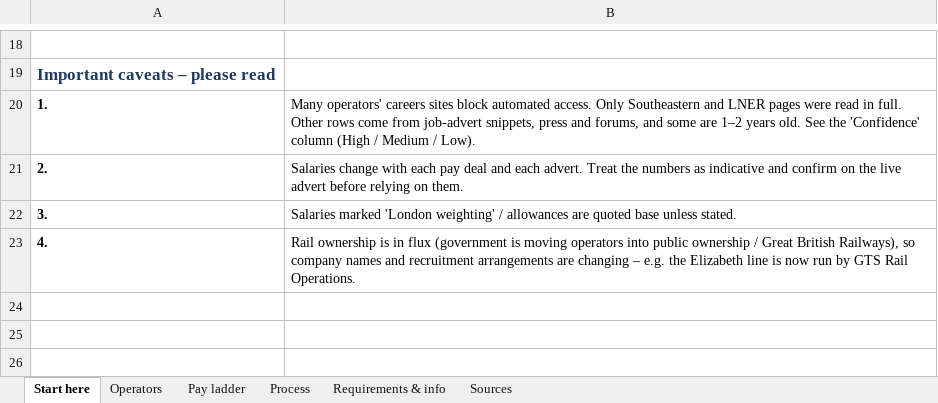
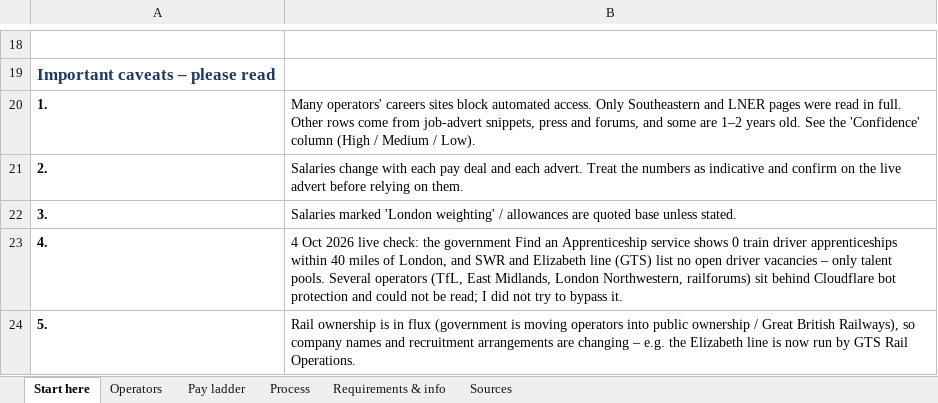
Before and after one commit to brendanhuo/4g4_Coursework, an Excel workbook: train_driver_research/london_train_driver_apprenticeships.xlsx, sheet Start here, drawn as a sheet; only a part is shown, gaps mark what is left out; values as stored, in another font and other column widths than the file's, no borders; the diff names each change by its address in the sheet, - before the commit and + after, or states it on an @@ line.

```diff
--- a/train_driver_research/london_train_driver_apprenticeships.xlsx (sheet Start here)
+++ b/train_driver_research/london_train_driver_apprenticeships.xlsx (sheet Start here)
-B23: Rail ownership is in flux (government is moving operators into public ownership / Great British Railways), so company names and recruitment arrangements are changing – e.g. the Elizabeth line is now run by GTS Rail Operations.
+B23: 4 Oct 2026 live check: the government Find an Apprenticeship service shows 0 train driver apprenticeships within 40 miles of London, and SWR and Elizabeth line (GTS) list no open driver vacancies – only talent pools. Several operators (TfL, East Midlands, London Northwestern, railforums) sit behind Cloudflare bot protection and could not be read; I did not try to bypass it.
+row 24: 5. | Rail ownership is in flux (government is moving operators into public ownership / Great British Railways), so company names and recruitment arrangements are changing – e.g. the Elizabeth line is now run by GTS Rail Operations.
```
Also changed, not shown: sheet Operators.
